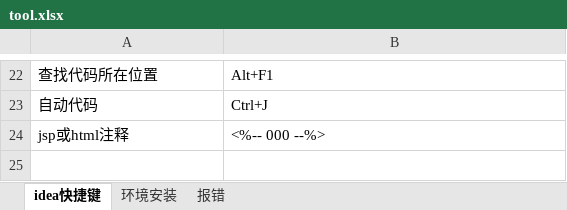
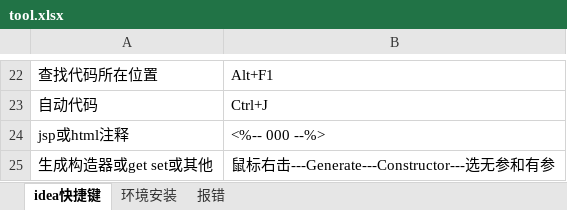
Before and after one commit to sunsetFog/record, an Excel workbook: java/tool.xlsx, sheet idea快捷键, drawn as a sheet; only a part is shown, gaps mark what is left out; values as stored, in another font and other column widths than the file's, no borders; the diff names each change by its address in the sheet, - before the commit and + after, or states it on an @@ line.

```diff
--- a/java/tool.xlsx (sheet idea快捷键)
+++ b/java/tool.xlsx (sheet idea快捷键)
+row 25: 生成构造器或get set或其他 | 鼠标右击---Generate---Constructor---选无参和有参
```
Also changed, not shown: java/javaWeb.xlsx, 11 other files.
